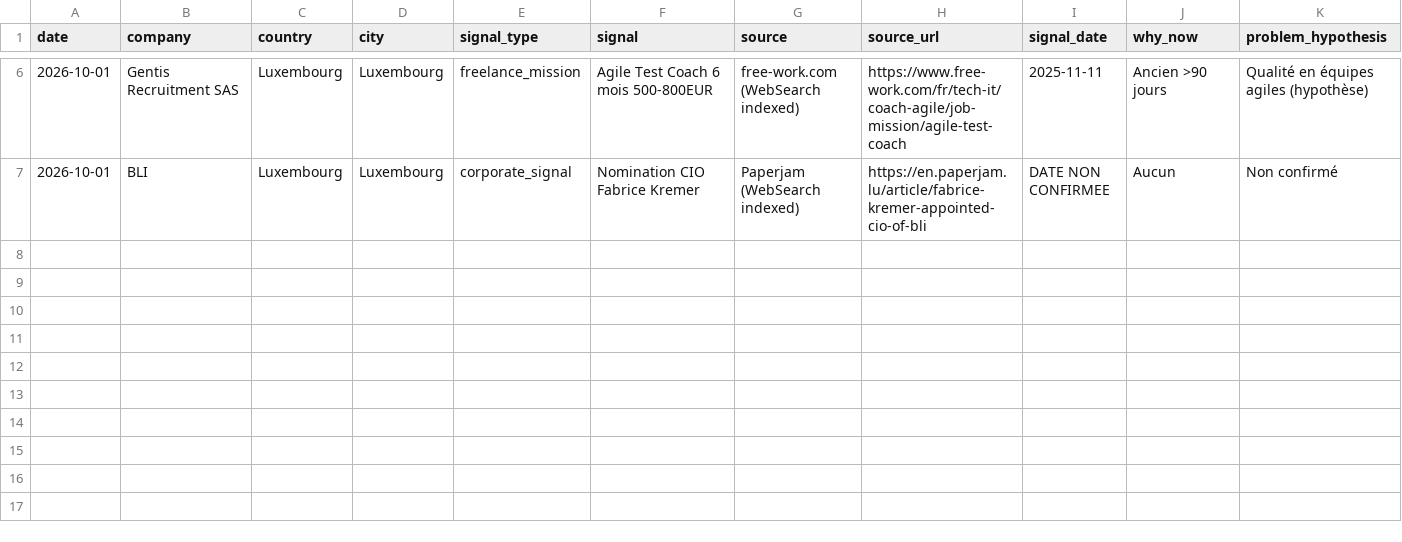
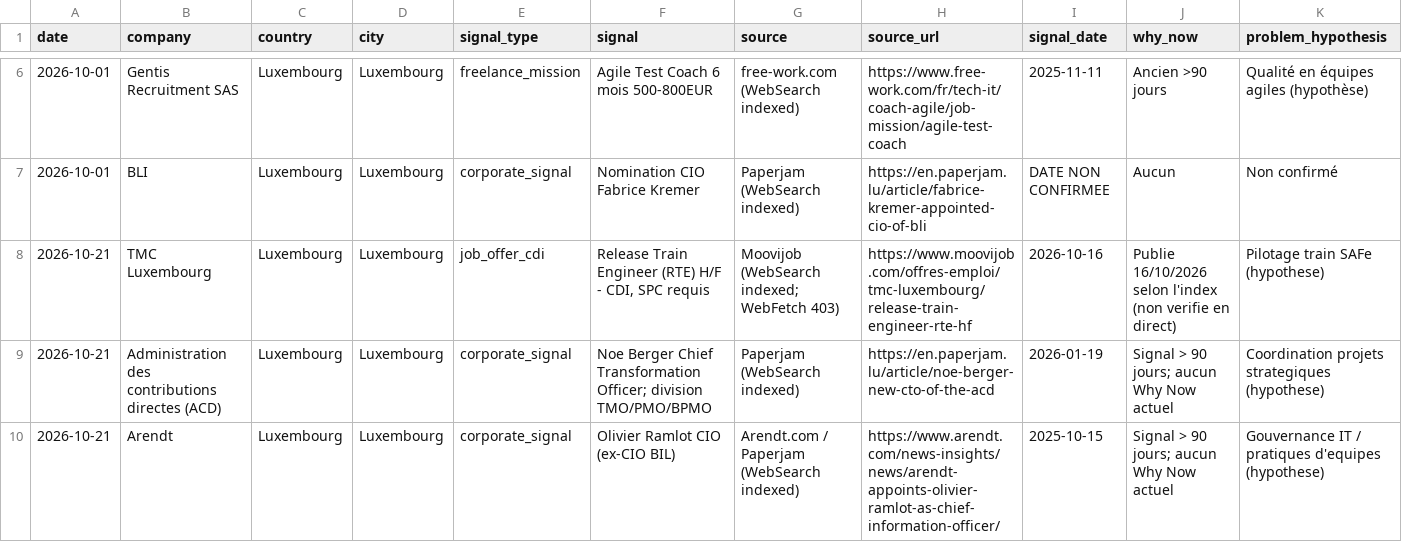
Before and after one commit to salimgomri/aigileBusinessHunter, a CSV file: prospects-history.csv, drawn as a sheet; only a part is shown, gaps mark what is left out; rows hold the shown columns only; the diff names each change by its address in the sheet, - before the commit and + after, or states it on an @@ line.

```diff
--- a/prospects-history.csv
+++ b/prospects-history.csv
+row 8: 2026-10-21 | TMC Luxembourg | Luxembourg | Luxembourg | job_offer_cdi | Release Train Engineer (RTE) H/F - CDI, SPC requis | Moovijob (WebSearch indexed; WebFetch 403) | https://www.moovijob.com/offres-emploi/tmc-luxembourg/release-train-engineer-rte-hf | 2026-10-16 | Publie 16/10/2026 selon l'index (non verifie en direct) | Pilotage train SAFe (hypothese)
+row 9: 2026-10-21 | Administration des contributions directes (ACD) | Luxembourg | Luxembourg | corporate_signal | Noe Berger Chief Transformation Officer; division TMO/PMO/BPMO | Paperjam (WebSearch indexed) | https://en.paperjam.lu/article/noe-berger-new-cto-of-the-acd | 2026-01-19 | Signal > 90 jours; aucun Why Now actuel | Coordination projets strategiques (hypothese)
+row 10: 2026-10-21 | Arendt | Luxembourg | Luxembourg | corporate_signal | Olivier Ramlot CIO (ex-CIO BIL) | Arendt.com / Paperjam (WebSearch indexed) | https://www.arendt.com/news-insights/news/arendt-appoints-olivier-ramlot-as-chief-information-officer/ | 2025-10-15 | Signal > 90 jours; aucun Why Now actuel | Gouvernance IT / pratiques d'equipes (hypothese)
```
Also changed, not shown: 1 other file.
